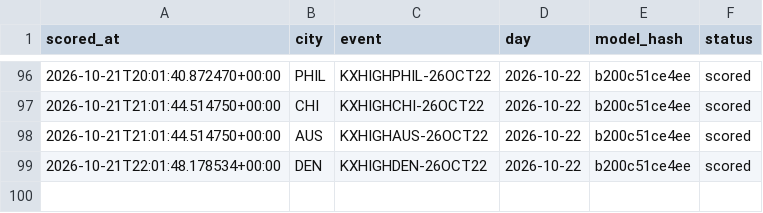
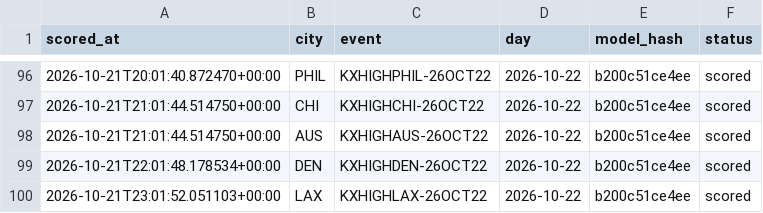
Before and after one commit to physicalreasoning/isotherm, a CSV file: runs.csv, drawn as a sheet; only a part is shown, gaps mark what is left out; the diff names each change by its address in the sheet, - before the commit and + after, or states it on an @@ line.

```diff
--- a/runs.csv
+++ b/runs.csv
+row 100: 2026-10-21T23:01:52.051103+00:00 | LAX | KXHIGHLAX-26OCT22 | 2026-10-22 | b200c51ce4ee | scored
```
Also changed, not shown: predictions.csv, 1 other file.
